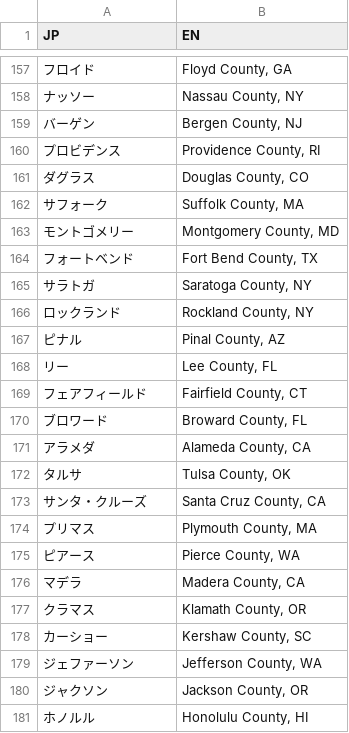
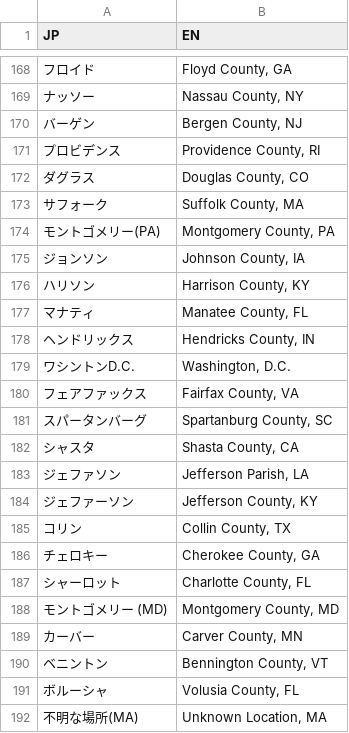
Before and after one commit to shimizu/Coronavirus2020, a TSV file: data/namelist.tsv, drawn as a sheet; only a part is shown, gaps mark what is left out; the shorter side is filled out with more unchanged rows; the diff covers the shown part only.

Commit message:
update name list

```diff
--- a/data/namelist.tsv
+++ b/data/namelist.tsv
@@ -162,2 +173,20 @@ JP	EN
 サフォーク	Suffolk County, MA
-モントゴメリー	Montgomery County, MD
+モントゴメリー(PA)	Montgomery County, PA
+ジョンソン 	Johnson County, IA
+ハリソン	Harrison County, KY
+マナティ	Manatee County, FL
+ヘンドリックス	Hendricks County, IN
+ワシントンD.C.	Washington, D.C.
+フェアファックス	Fairfax County, VA
+スパータンバーグ	Spartanburg County, SC
+シャスタ	Shasta County, CA
+ジェファソン	Jefferson Parish, LA
+ジェファーソン	Jefferson County, KY
+コリン	Collin County, TX
+チェロキー	Cherokee County, GA
+シャーロット	Charlotte County, FL
+モントゴメリー (MD)	Montgomery County, MD
+カーバー	Carver County, MN
+ベニントン	Bennington County, VT
+ボルーシャ	Volusia County, FL
+不明な場所(MA)	Unknown Location, MA
```
Also changed, not shown: 31 added rows and 1 edited cell elsewhere in this file, 1 other file.
